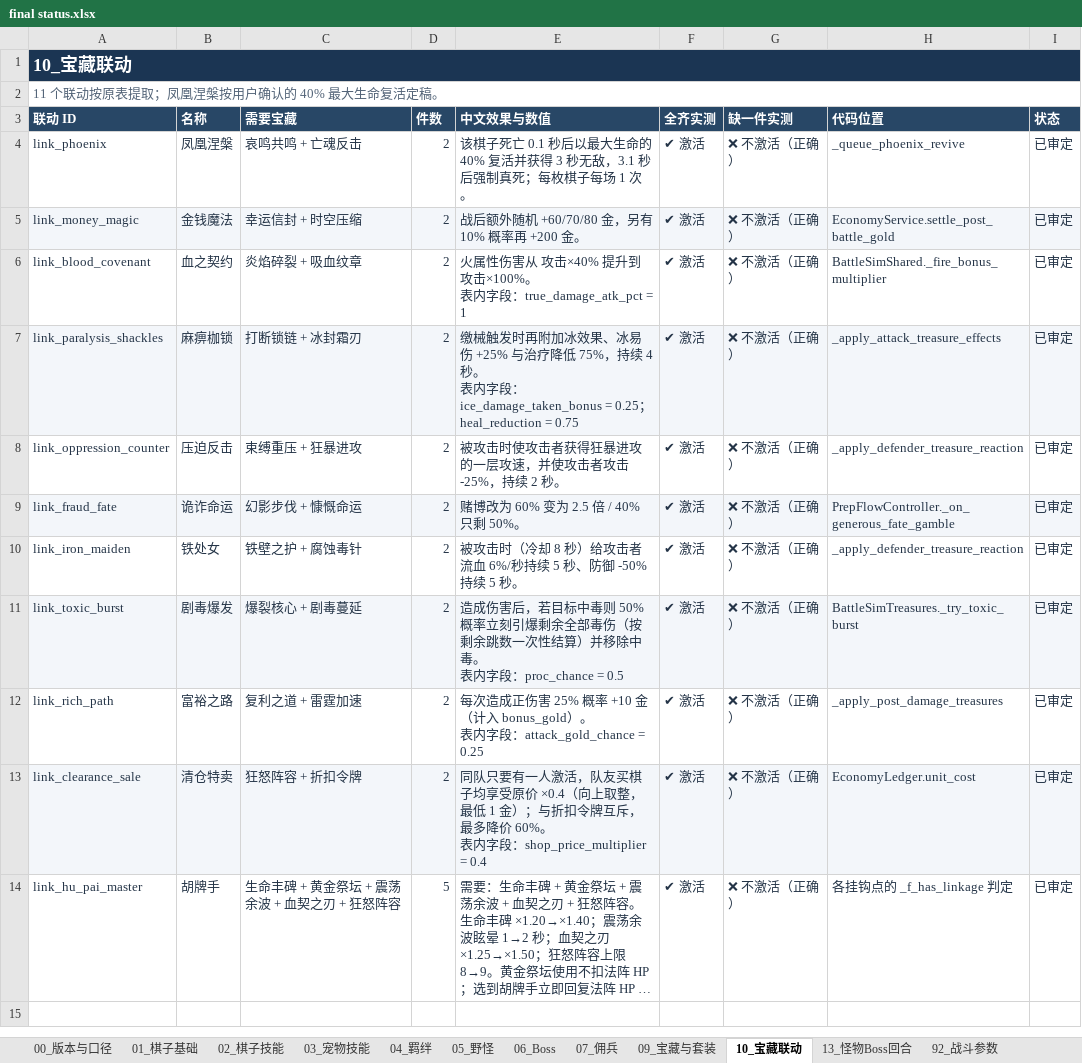
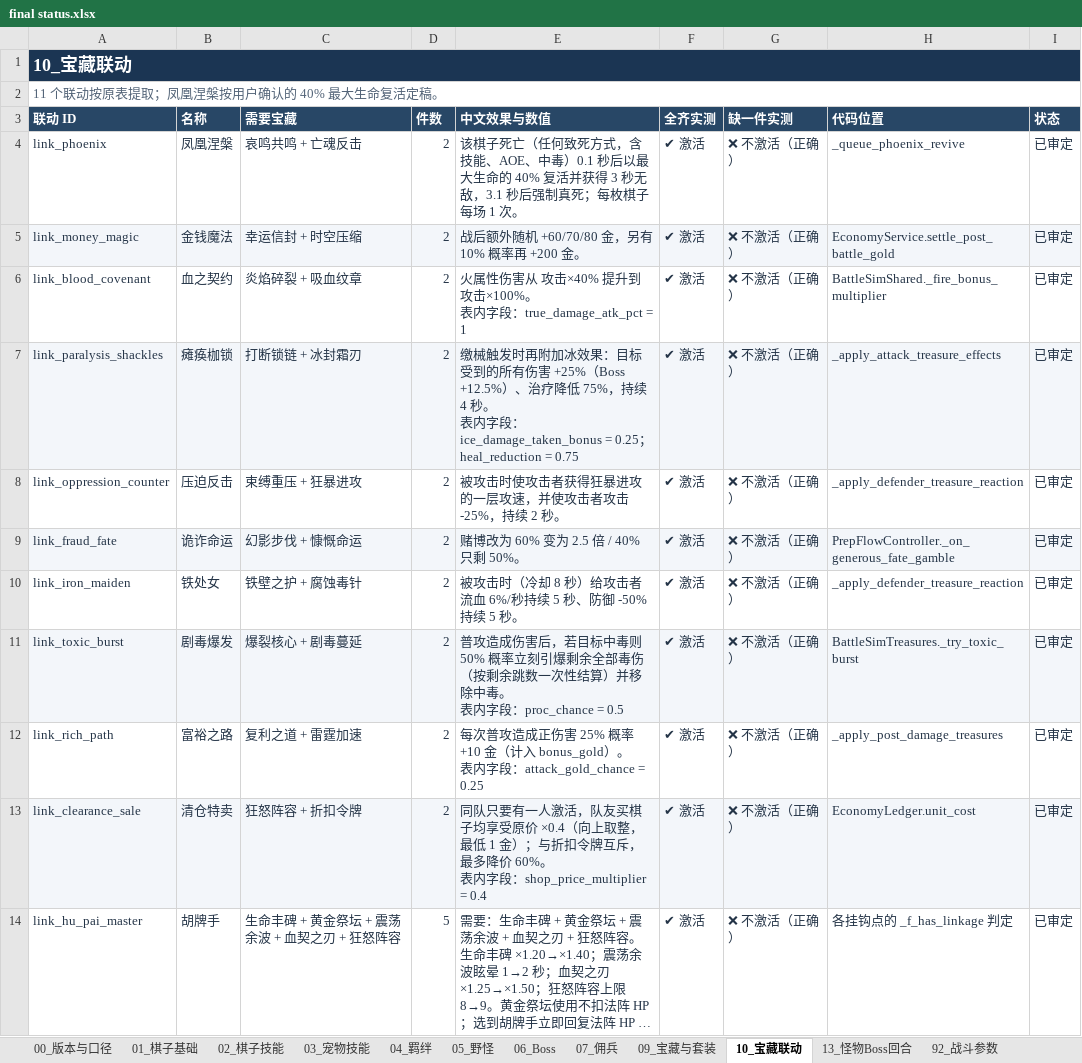
Before and after one commit to stechjie/GLory-v1.0, an Excel workbook: docs/balance/final status.xlsx, sheet 10_宝藏联动, drawn as a sheet; long unchanged cells end in …; values as stored, in another font and other column widths than the file's, no borders; the diff names each change by its address in the sheet, - before the commit and + after, or states it on an @@ line.

```diff
--- a/docs/balance/final status.xlsx (sheet 10_宝藏联动)
+++ b/docs/balance/final status.xlsx (sheet 10_宝藏联动)
-E4 (中文效果与数值): …棋子死亡 0.1 秒后以…
+E4 (中文效果与数值): …棋子死亡（任何致死方式，含技能、AOE、中毒）0.1 秒后以…
-B7 (名称): 麻痹枷锁
+B7 (名称): 瘫痪枷锁
-E7 (中文效果与数值): …加冰效果、冰易伤 +25% 与治疗降低…
+E7 (中文效果与数值): …加冰效果：目标受到的所有伤害 +25%（Boss +12.5%）、治疗降低…
-E11 (中文效果与数值): 造成伤害…
+E11 (中文效果与数值): 普攻造成伤害…
-E12 (中文效果与数值): 每次造成正伤…
+E12 (中文效果与数值): 每次普攻造成正伤…
```
Also changed, not shown: sheet 02_棋子技能, sheet 09_宝藏与套装, sheet 07_佣兵, sheet 00_版本与口径, 11 other files.
